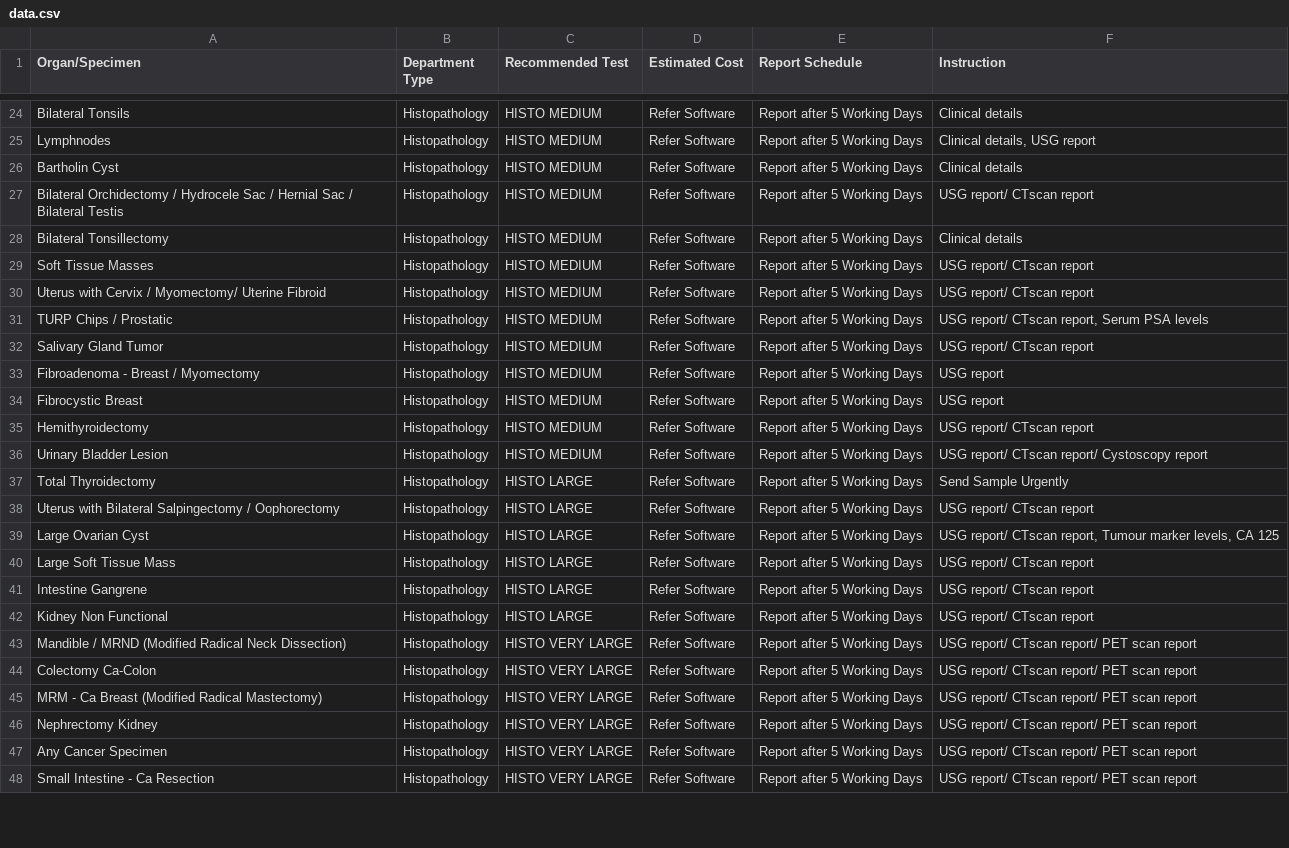
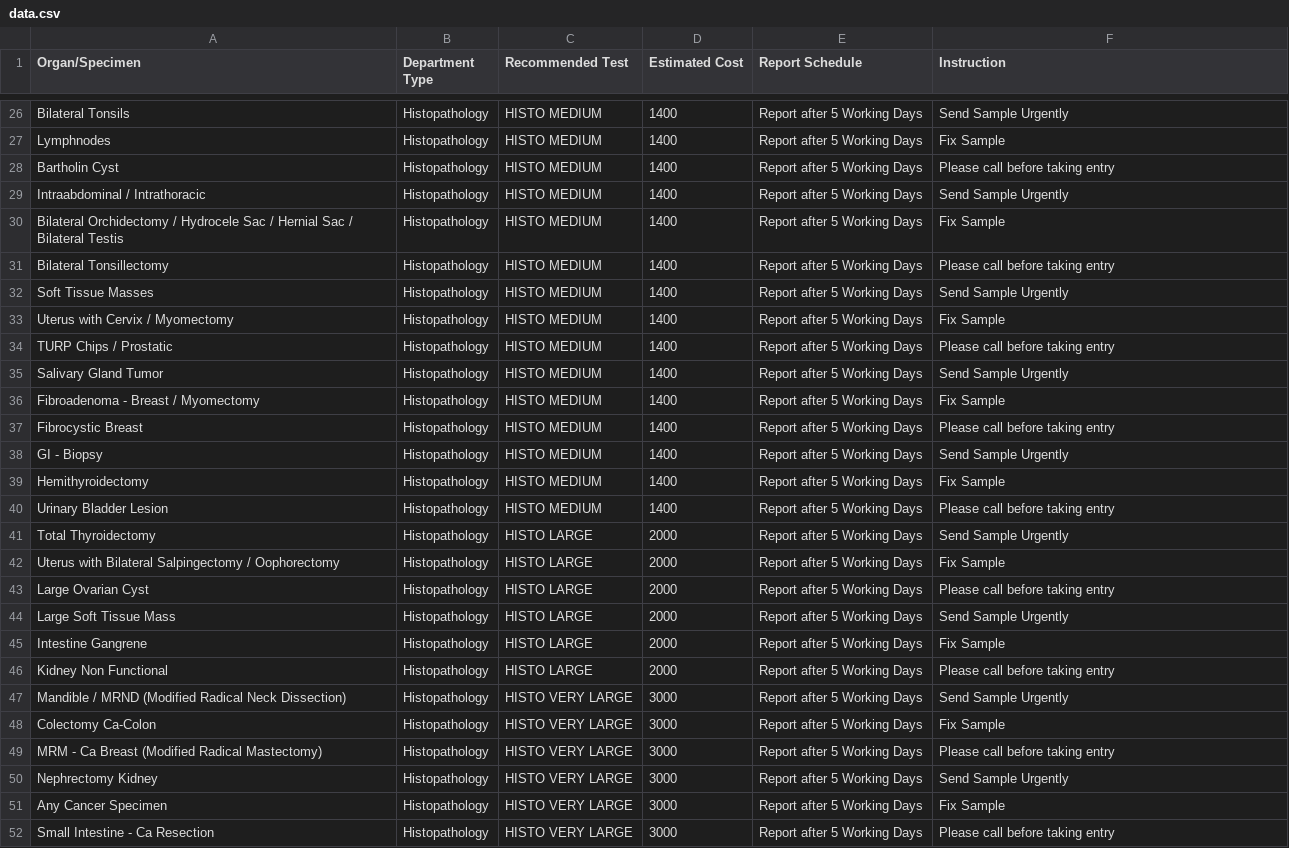
Before and after one commit to sammastersz/HistoCytoDirectory, a CSV file: data.csv, drawn as a sheet; only a part is shown, gaps mark what is left out; addresses are those after the commit; the diff covers the shown part only; the diff names each change by its address in the sheet, - before the commit and + after, or states it on an @@ line.

```diff
--- a/data.csv
+++ b/data.csv
-D26:D28 (Estimated Cost): Refer Software
+D26:D28 (Estimated Cost): 1400
-F26 (Instruction): Clinical details
+F26 (Instruction): Send Sample Urgently
-F27 (Instruction): Clinical details, USG report
+F27 (Instruction): Fix Sample
-F28 (Instruction): Clinical details
+F28 (Instruction): Please call before taking entry
+row 29: Intraabdominal / Intrathoracic | Histopathology | HISTO MEDIUM | 1400 | Report after 5 Working Days | Send Sample Urgently
-D30:D37 (Estimated Cost): Refer Software
+D30:D37 (Estimated Cost): 1400
-F30 (Instruction): USG report/ CTscan report
+F30 (Instruction): Fix Sample
-F31 (Instruction): Clinical details
+F31 (Instruction): Please call before taking entry
-F32 (Instruction): USG report/ CTscan report
+F32 (Instruction): Send Sample Urgently
-A33 (Organ/Specimen): Uterus with Cervix / Myomectomy/ Uterine Fibroid
+A33 (Organ/Specimen): Uterus with Cervix / Myomectomy
-F33 (Instruction): USG report/ CTscan report
+F33 (Instruction): Fix Sample
-F34 (Instruction): USG report/ CTscan report, Serum PSA levels
+F34 (Instruction): Please call before taking entry
-F35 (Instruction): USG report/ CTscan report
+F35 (Instruction): Send Sample Urgently
-F36 (Instruction): USG report
+F36 (Instruction): Fix Sample
-F37 (Instruction): USG report
+F37 (Instruction): Please call before taking entry
+row 38: GI - Biopsy | Histopathology | HISTO MEDIUM | 1400 | Report after 5 Working Days | Send Sample Urgently
-D39:D40 (Estimated Cost): Refer Software
+D39:D40 (Estimated Cost): 1400
-F39 (Instruction): USG report/ CTscan report
+F39 (Instruction): Fix Sample
-F40 (Instruction): USG report/ CTscan report/ Cystoscopy report
+F40 (Instruction): Please call before taking entry
-D41:D46 (Estimated Cost): Refer Software
+D41:D46 (Estimated Cost): 2000
-F42 (Instruction): USG report/ CTscan report
+F42 (Instruction): Fix Sample
-F43 (Instruction): USG report/ CTscan report, Tumour marker levels, CA 125
+F43 (Instruction): Please call before taking entry
-F44 (Instruction): USG report/ CTscan report
+F44 (Instruction): Send Sample Urgently
-F45 (Instruction): USG report/ CTscan report
+F45 (Instruction): Fix Sample
-F46 (Instruction): USG report/ CTscan report
+F46 (Instruction): Please call before taking entry
-D47:D52 (Estimated Cost): Refer Software
+D47:D52 (Estimated Cost): 3000
-F47 (Instruction): USG report/ CTscan report/ PET scan report
+F47 (Instruction): Send Sample Urgently
-F48 (Instruction): USG report/ CTscan report/ PET scan report
+F48 (Instruction): Fix Sample
-F49 (Instruction): USG report/ CTscan report/ PET scan report
+F49 (Instruction): Please call before taking entry
-F50 (Instruction): USG report/ CTscan report/ PET scan report
+F50 (Instruction): Send Sample Urgently
-F51 (Instruction): USG report/ CTscan report/ PET scan report
+F51 (Instruction): Fix Sample
-F52 (Instruction): USG report/ CTscan report/ PET scan report
+F52 (Instruction): Please call before taking entry
```
Also changed, not shown: 2 added rows, 5 removed rows and 54 edited cells elsewhere in this file.
